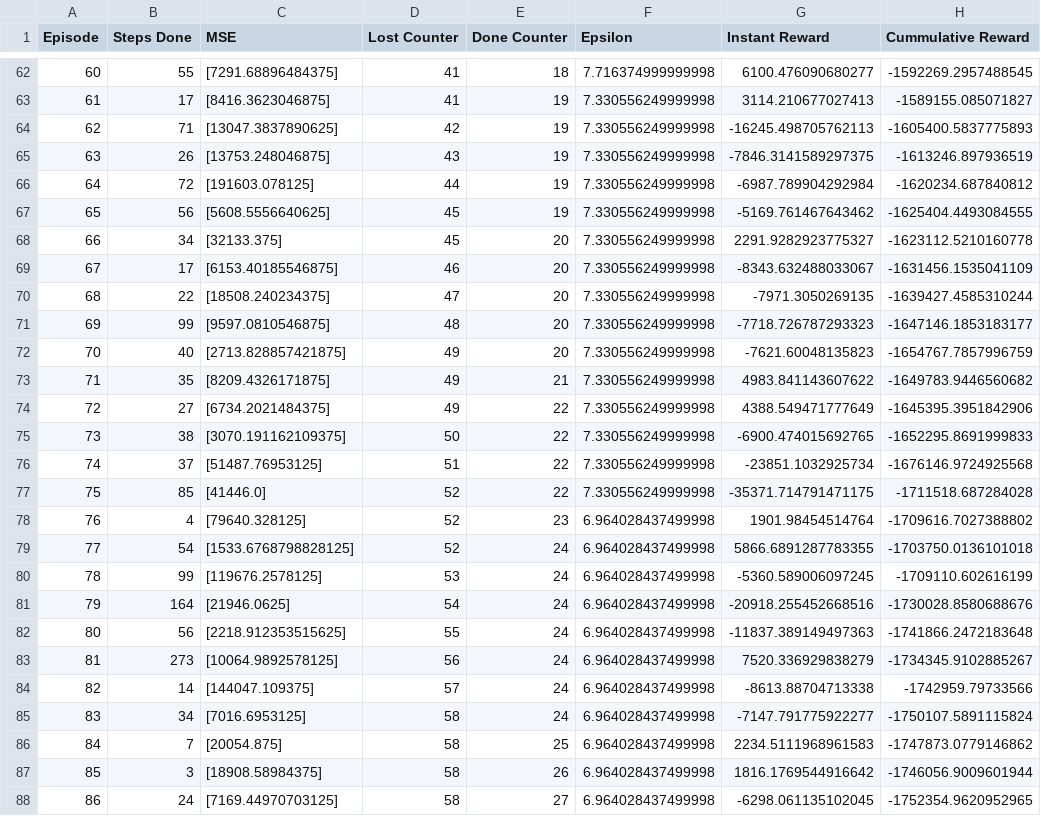
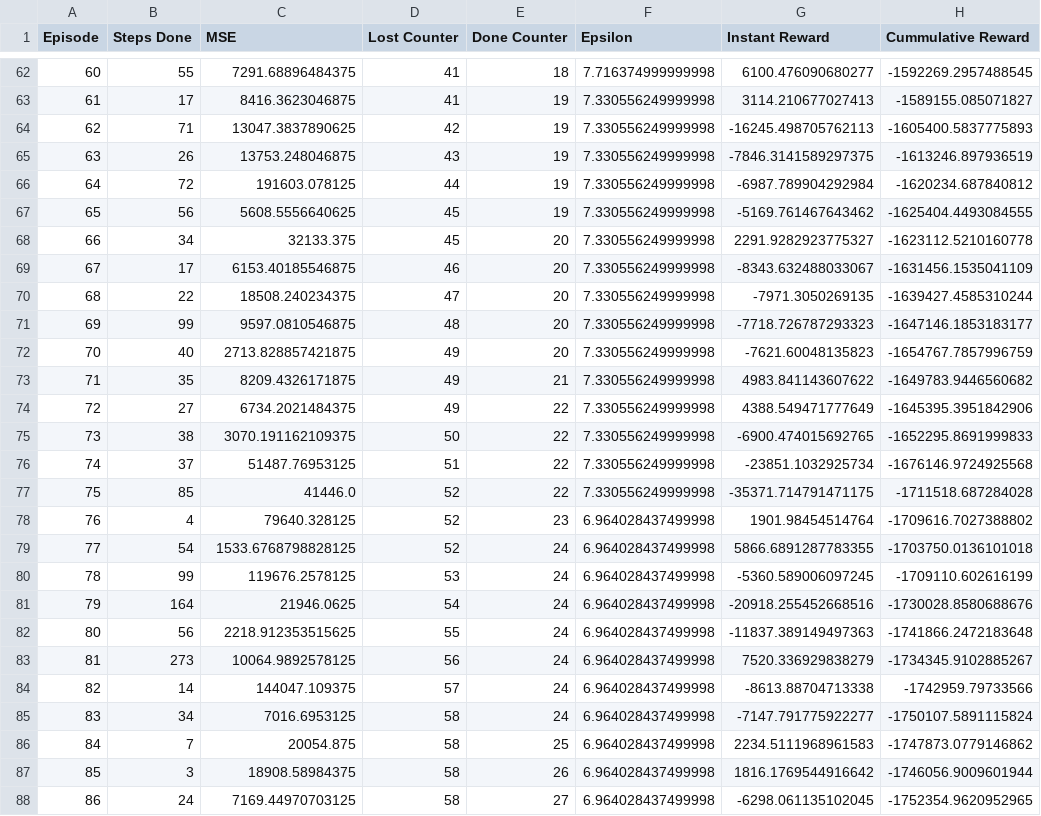
Before and after one commit to esperancaleonardo/LIA_Deep_Q_Learning, a CSV file: root/logs/csv_100_epochs.csv, drawn as a sheet; only a part is shown, gaps mark what is left out; the diff covers the shown part only.

```diff
--- a/root/logs/csv_100_epochs.csv
+++ b/root/logs/csv_100_epochs.csv
@@ -62,27 +62,27 @@ Episode,Steps Done,MSE,Lost Counter,Done Counter,Epsilon,Instant Reward,Cummulat
-60,55,[7291.68896484375],41,18,7.716374999999998,6100.476090680277,-1592269.2957488545
-61,17,[8416.3623046875],41,19,7.330556249999998,3114.210677027413,-1589155.085071827
-62,71,[13047.3837890625],42,19,7.330556249999998,-16245.498705762113,-1605400.5837775893
-63,26,[13753.248046875],43,19,7.330556249999998,-7846.3141589297375,-1613246.897936519
-64,72,[191603.078125],44,19,7.330556249999998,-6987.789904292984,-1620234.687840812
-65,56,[5608.5556640625],45,19,7.330556249999998,-5169.761467643462,-1625404.4493084555
-66,34,[32133.375],45,20,7.330556249999998,2291.9282923775327,-1623112.5210160778
-67,17,[6153.40185546875],46,20,7.330556249999998,-8343.632488033067,-1631456.1535041109
-68,22,[18508.240234375],47,20,7.330556249999998,-7971.3050269135,-1639427.4585310244
-69,99,[9597.0810546875],48,20,7.330556249999998,-7718.726787293323,-1647146.1853183177
-70,40,[2713.828857421875],49,20,7.330556249999998,-7621.60048135823,-1654767.7857996759
-71,35,[8209.4326171875],49,21,7.330556249999998,4983.841143607622,-1649783.9446560682
-72,27,[6734.2021484375],49,22,7.330556249999998,4388.549471777649,-1645395.3951842906
-73,38,[3070.191162109375],50,22,7.330556249999998,-6900.474015692765,-1652295.8691999833
-74,37,[51487.76953125],51,22,7.330556249999998,-23851.1032925734,-1676146.9724925568
-75,85,[41446.0],52,22,7.330556249999998,-35371.714791471175,-1711518.687284028
-76,4,[79640.328125],52,23,6.964028437499998,1901.98454514764,-1709616.7027388802
-77,54,[1533.6768798828125],52,24,6.964028437499998,5866.6891287783355,-1703750.0136101018
-78,99,[119676.2578125],53,24,6.964028437499998,-5360.589006097245,-1709110.602616199
-79,164,[21946.0625],54,24,6.964028437499998,-20918.255452668516,-1730028.8580688676
-80,56,[2218.912353515625],55,24,6.964028437499998,-11837.389149497363,-1741866.2472183648
-81,273,[10064.9892578125],56,24,6.964028437499998,7520.336929838279,-1734345.9102885267
-82,14,[144047.109375],57,24,6.964028437499998,-8613.88704713338,-1742959.79733566
-83,34,[7016.6953125],58,24,6.964028437499998,-7147.791775922277,-1750107.5891115824
-84,7,[20054.875],58,25,6.964028437499998,2234.5111968961583,-1747873.0779146862
-85,3,[18908.58984375],58,26,6.964028437499998,1816.1769544916642,-1746056.9009601944
-86,24,[7169.44970703125],58,27,6.964028437499998,-6298.061135102045,-1752354.9620952965
+60,55,7291.68896484375,41,18,7.716374999999998,6100.476090680277,-1592269.2957488545
+61,17,8416.3623046875,41,19,7.330556249999998,3114.210677027413,-1589155.085071827
+62,71,13047.3837890625,42,19,7.330556249999998,-16245.498705762113,-1605400.5837775893
+63,26,13753.248046875,43,19,7.330556249999998,-7846.3141589297375,-1613246.897936519
+64,72,191603.078125,44,19,7.330556249999998,-6987.789904292984,-1620234.687840812
+65,56,5608.5556640625,45,19,7.330556249999998,-5169.761467643462,-1625404.4493084555
+66,34,32133.375,45,20,7.330556249999998,2291.9282923775327,-1623112.5210160778
+67,17,6153.40185546875,46,20,7.330556249999998,-8343.632488033067,-1631456.1535041109
+68,22,18508.240234375,47,20,7.330556249999998,-7971.3050269135,-1639427.4585310244
+69,99,9597.0810546875,48,20,7.330556249999998,-7718.726787293323,-1647146.1853183177
+70,40,2713.828857421875,49,20,7.330556249999998,-7621.60048135823,-1654767.7857996759
+71,35,8209.4326171875,49,21,7.330556249999998,4983.841143607622,-1649783.9446560682
+72,27,6734.2021484375,49,22,7.330556249999998,4388.549471777649,-1645395.3951842906
+73,38,3070.191162109375,50,22,7.330556249999998,-6900.474015692765,-1652295.8691999833
+74,37,51487.76953125,51,22,7.330556249999998,-23851.1032925734,-1676146.9724925568
+75,85,41446.0,52,22,7.330556249999998,-35371.714791471175,-1711518.687284028
+76,4,79640.328125,52,23,6.964028437499998,1901.98454514764,-1709616.7027388802
+77,54,1533.6768798828125,52,24,6.964028437499998,5866.6891287783355,-1703750.0136101018
+78,99,119676.2578125,53,24,6.964028437499998,-5360.589006097245,-1709110.602616199
+79,164,21946.0625,54,24,6.964028437499998,-20918.255452668516,-1730028.8580688676
+80,56,2218.912353515625,55,24,6.964028437499998,-11837.389149497363,-1741866.2472183648
+81,273,10064.9892578125,56,24,6.964028437499998,7520.336929838279,-1734345.9102885267
+82,14,144047.109375,57,24,6.964028437499998,-8613.88704713338,-1742959.79733566
+83,34,7016.6953125,58,24,6.964028437499998,-7147.791775922277,-1750107.5891115824
+84,7,20054.875,58,25,6.964028437499998,2234.5111968961583,-1747873.0779146862
+85,3,18908.58984375,58,26,6.964028437499998,1816.1769544916642,-1746056.9009601944
+86,24,7169.44970703125,58,27,6.964028437499998,-6298.061135102045,-1752354.9620952965
```
Also changed, not shown: 140 edited cells elsewhere in this file, root/logs/csv_log_lr.csv, root/logs/log_600steps.csv.
